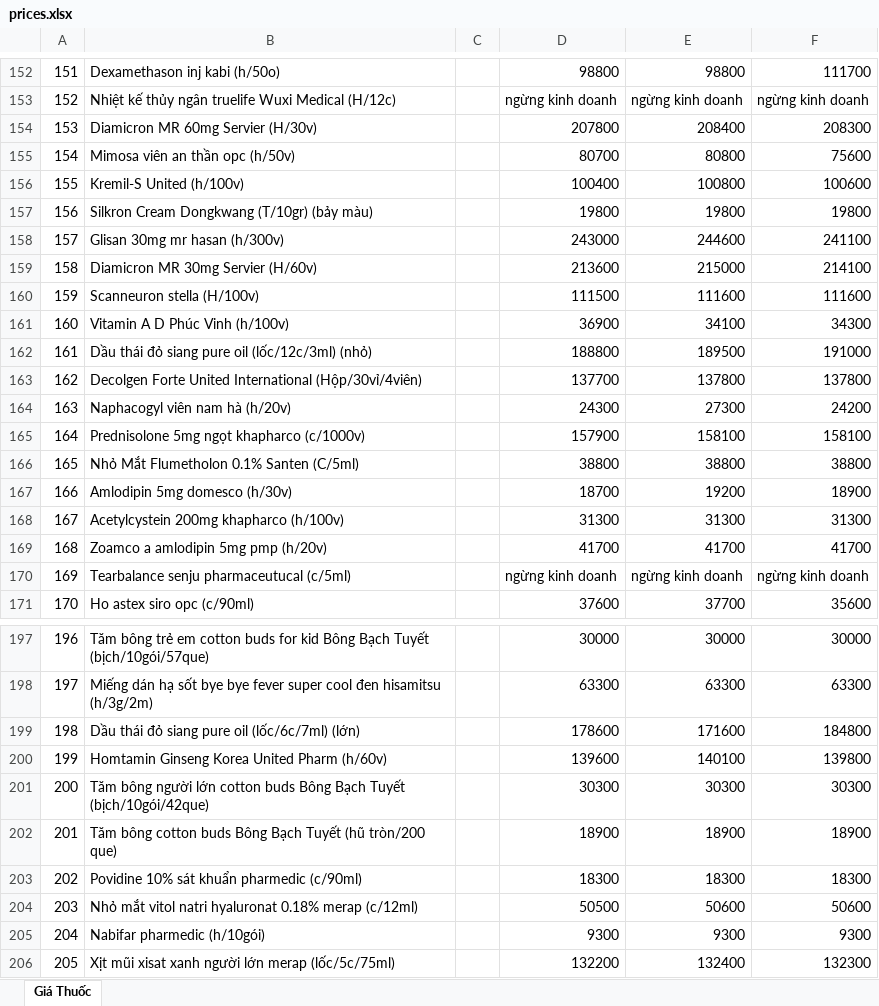
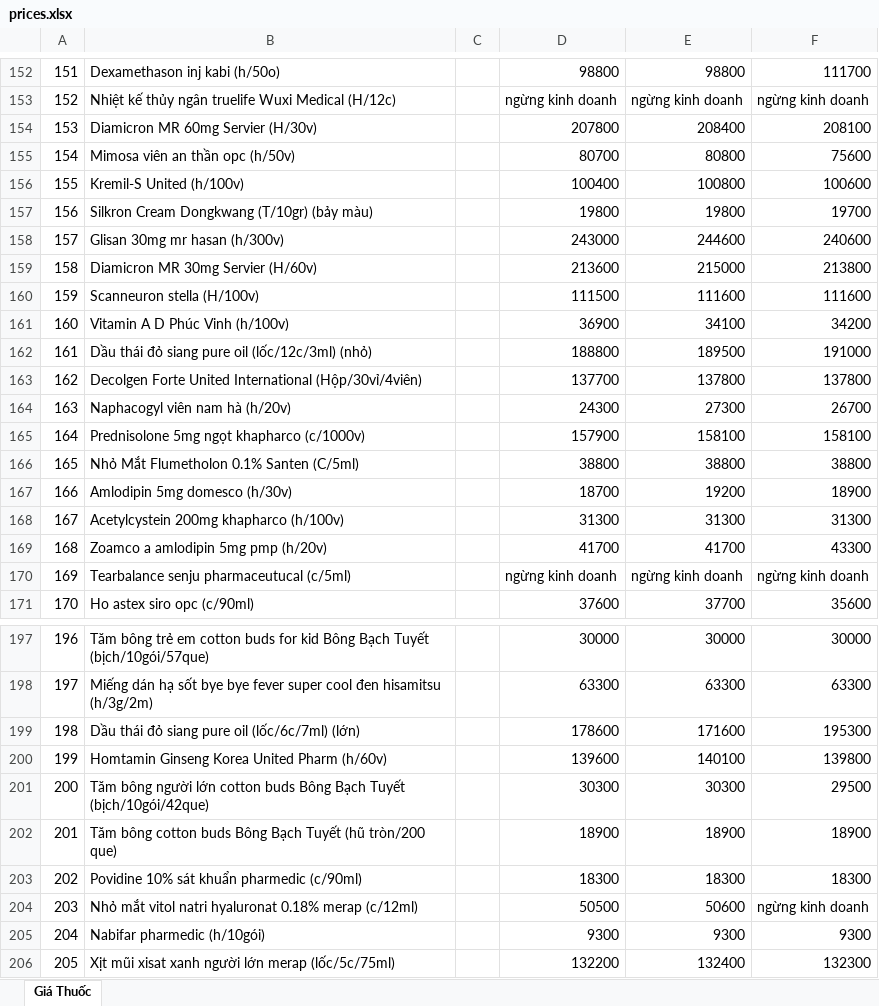
Before and after one commit to hongtam2788/crawlweb, an Excel workbook: data/prices.xlsx, sheet Giá Thuốc, drawn as a sheet; only a part is shown, gaps mark what is left out; values as stored, in another font and other column widths than the file's, no cell formats; the diff covers the shown part only; the diff names each change by its address in the sheet, - before the commit and + after, or states it on an @@ line.

```diff
--- a/data/prices.xlsx (sheet Giá Thuốc)
+++ b/data/prices.xlsx (sheet Giá Thuốc)
-F154: 208300
+F154: 208100
-F157: 19800
+F157: 19700
-F158: 241100
+F158: 240600
-F159: 214100
+F159: 213800
-F161: 34300
+F161: 34200
-F164: 24200
+F164: 26700
-F169: 41700
+F169: 43300
-F199: 184800
+F199: 195300
-F201: 30300
+F201: 29500
-F204: 50600
+F204: ngừng kinh doanh
```
Also changed, not shown: 47 edited cells elsewhere in this sheet, cell formats.
